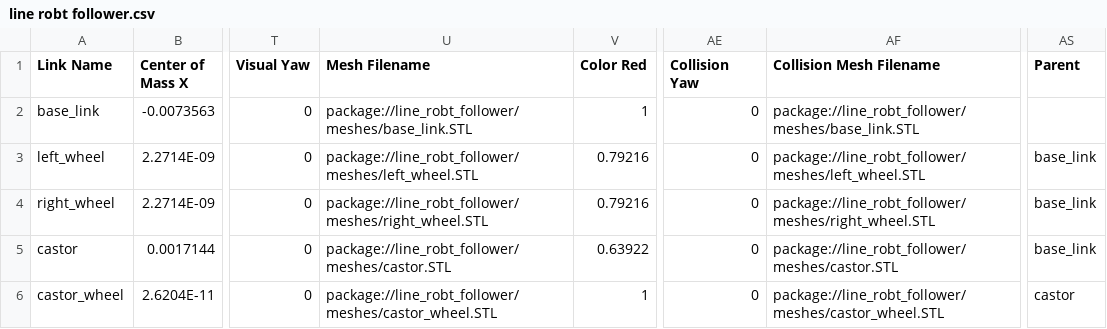
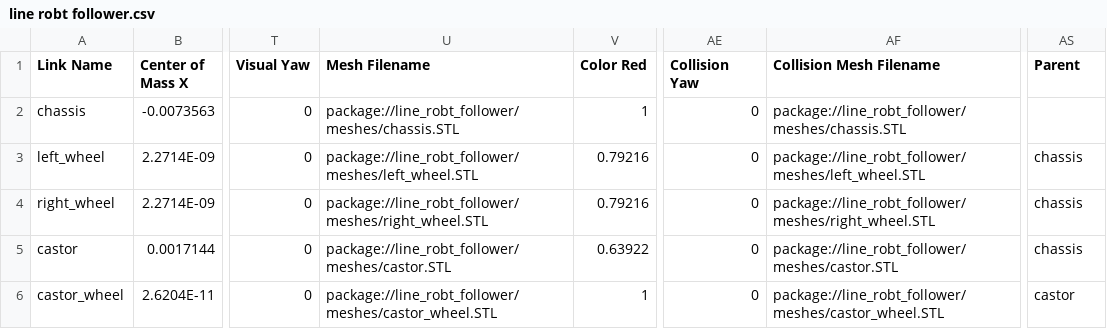
Before and after one commit to ntende28/my_robot, a CSV file: line_robt_follower/urdf/line robt follower.csv, drawn as a sheet; only a part is shown, gaps mark what is left out; the diff names each change by its address in the sheet, - before the commit and + after, or states it on an @@ line.

Commit message:
updating entire positioning of origin for robot components

```diff
--- a/line_robt_follower/urdf/line robt follower.csv
+++ b/line_robt_follower/urdf/line robt follower.csv
-A2 (Link Name): base_link
+A2 (Link Name): chassis
-U2 (Mesh Filename): package://line_robt_follower/meshes/base_link.STL
+U2 (Mesh Filename): package://line_robt_follower/meshes/chassis.STL
-AF2 (Collision Mesh Filename): package://line_robt_follower/meshes/base_link.STL
+AF2 (Collision Mesh Filename): package://line_robt_follower/meshes/chassis.STL
-AS3:AS5 (Parent): base_link
+AS3:AS5 (Parent): chassis
```
Also changed, not shown: 9 other files.
